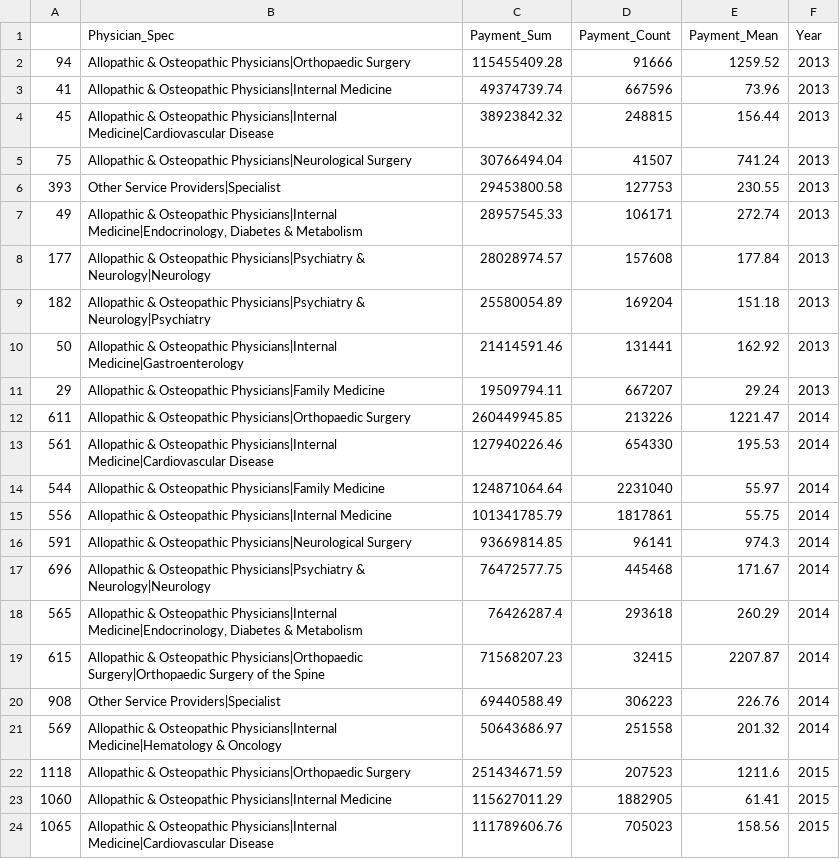
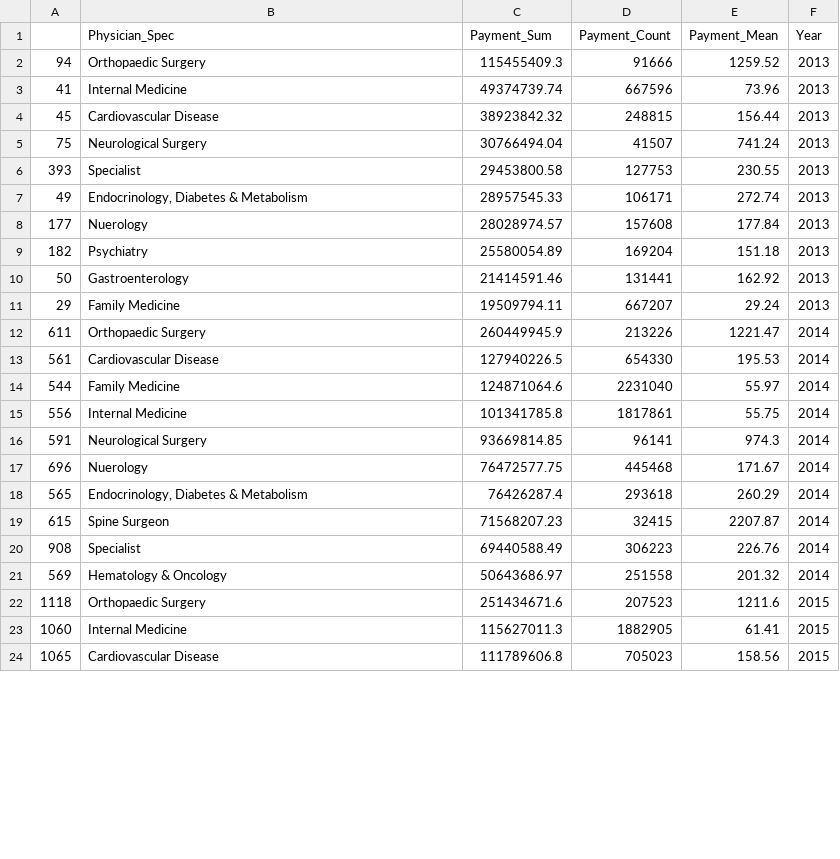
Before and after one commit to codyharris91/Data_Viz, a CSV file: data/top_spec.csv, drawn as a sheet; only a part is shown; the diff covers the shown part only.

Commit message:
Update top_spec.csv

```diff
--- a/data/top_spec.csv
+++ b/data/top_spec.csv
@@ -1,24 +1,24 @@
 ,Physician_Spec,Payment_Sum,Payment_Count,Payment_Mean,Year
-94,Allopathic & Osteopathic Physicians|Orthopaedic Surgery,115455409.28,91666,1259.52,2013
-41,Allopathic & Osteopathic Physicians|Internal Medicine,49374739.74,667596,73.96,2013
-45,Allopathic & Osteopathic Physicians|Internal Medicine|Cardiovascular Disease,38923842.32,248815,156.44,2013
-75,Allopathic & Osteopathic Physicians|Neurological Surgery,30766494.04,41507,741.24,2013
-393,Other Service Providers|Specialist,29453800.58,127753,230.55,2013
-49,"Allopathic & Osteopathic Physicians|Internal Medicine|Endocrinology, Diabetes & Metabolism",28957545.33,106171,272.74,2013
-177,Allopathic & Osteopathic Physicians|Psychiatry & Neurology|Neurology,28028974.57,157608,177.84,2013
-182,Allopathic & Osteopathic Physicians|Psychiatry & Neurology|Psychiatry,25580054.89,169204,151.18,2013
-50,Allopathic & Osteopathic Physicians|Internal Medicine|Gastroenterology,21414591.46,131441,162.92,2013
-29,Allopathic & Osteopathic Physicians|Family Medicine,19509794.11,667207,29.24,2013
-611,Allopathic & Osteopathic Physicians|Orthopaedic Surgery,260449945.85,213226,1221.47,2014
-561,Allopathic & Osteopathic Physicians|Internal Medicine|Cardiovascular Disease,127940226.46,654330,195.53,2014
-544,Allopathic & Osteopathic Physicians|Family Medicine,124871064.64,2231040,55.97,2014
-556,Allopathic & Osteopathic Physicians|Internal Medicine,101341785.79,1817861,55.75,2014
-591,Allopathic & Osteopathic Physicians|Neurological Surgery,93669814.85,96141,974.3,2014
-696,Allopathic & Osteopathic Physicians|Psychiatry & Neurology|Neurology,76472577.75,445468,171.67,2014
-565,"Allopathic & Osteopathic Physicians|Internal Medicine|Endocrinology, Diabetes & Metabolism",76426287.4,293618,260.29,2014
-615,Allopathic & Osteopathic Physicians|Orthopaedic Surgery|Orthopaedic Surgery of the Spine,71568207.23,32415,2207.87,2014
-908,Other Service Providers|Specialist,69440588.49,306223,226.76,2014
-569,Allopathic & Osteopathic Physicians|Internal Medicine|Hematology & Oncology,50643686.97,251558,201.32,2014
-1118,Allopathic & Osteopathic Physicians|Orthopaedic Surgery,251434671.59,207523,1211.6,2015
-1060,Allopathic & Osteopathic Physicians|Internal Medicine,115627011.29,1882905,61.41,2015
-1065,Allopathic & Osteopathic Physicians|Internal Medicine|Cardiovascular Disease,111789606.76,705023,158.56,2015
+94,Orthopaedic Surgery,115455409.3,91666,1259.52,2013
+41,Internal Medicine,49374739.74,667596,73.96,2013
+45,Cardiovascular Disease,38923842.32,248815,156.44,2013
+75,Neurological Surgery,30766494.04,41507,741.24,2013
+393,Specialist,29453800.58,127753,230.55,2013
+49,"Endocrinology, Diabetes & Metabolism",28957545.33,106171,272.74,2013
+177,Nuerology,28028974.57,157608,177.84,2013
+182,Psychiatry,25580054.89,169204,151.18,2013
+50,Gastroenterology,21414591.46,131441,162.92,2013
+29,Family Medicine,19509794.11,667207,29.24,2013
+611,Orthopaedic Surgery,260449945.9,213226,1221.47,2014
+561,Cardiovascular Disease,127940226.5,654330,195.53,2014
+544,Family Medicine,124871064.6,2231040,55.97,2014
+556,Internal Medicine,101341785.8,1817861,55.75,2014
+591,Neurological Surgery,93669814.85,96141,974.3,2014
+696,Nuerology,76472577.75,445468,171.67,2014
+565,"Endocrinology, Diabetes & Metabolism",76426287.4,293618,260.29,2014
+615,Spine Surgeon,71568207.23,32415,2207.87,2014
+908,Specialist,69440588.49,306223,226.76,2014
+569,Hematology & Oncology,50643686.97,251558,201.32,2014
+1118,Orthopaedic Surgery,251434671.6,207523,1211.6,2015
+1060,Internal Medicine,115627011.3,1882905,61.41,2015
+1065,Cardiovascular Disease,111789606.8,705023,158.56,2015
```
Also changed, not shown: 58 edited cells elsewhere in this file.
